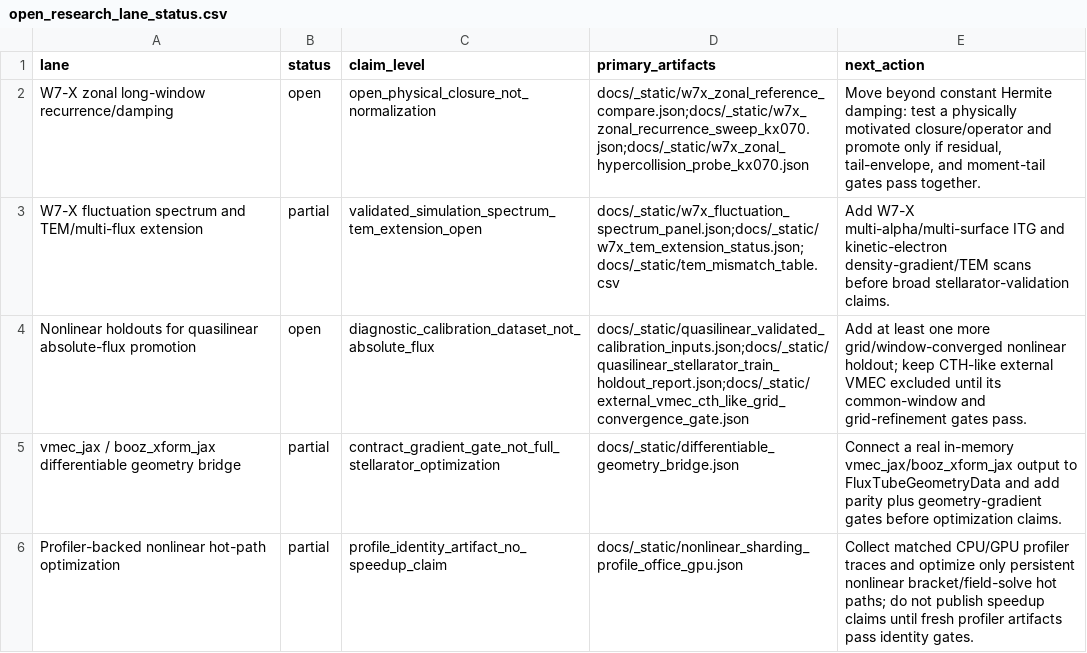
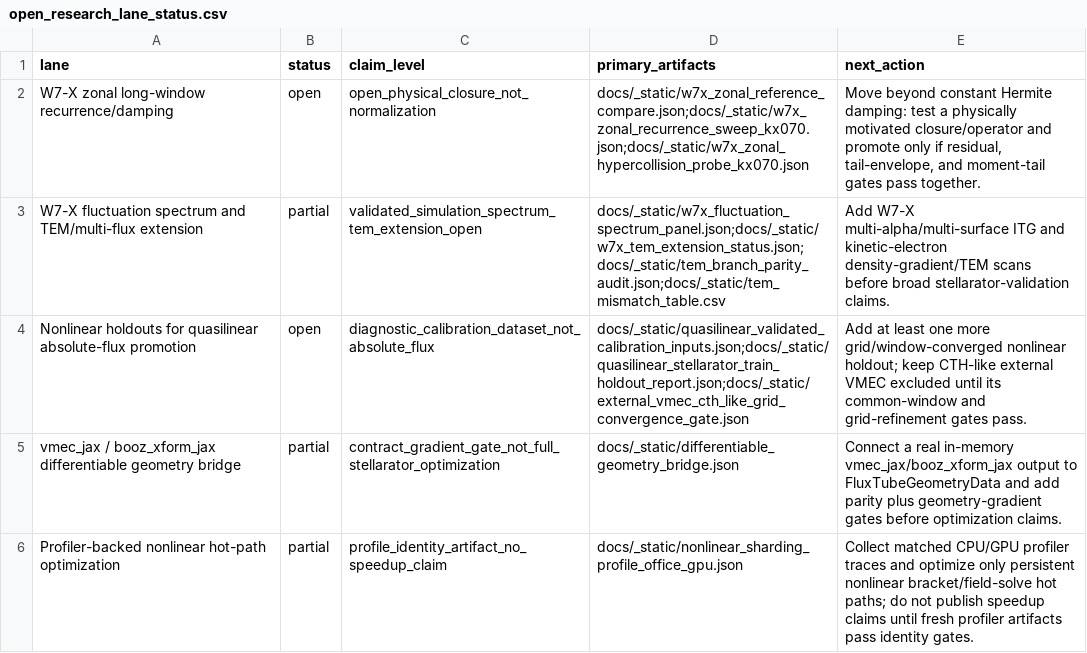
Before and after one commit to uwplasma/SPECTRAX-GK, a CSV file: docs/_static/open_research_lane_status.csv, drawn as a sheet.

```diff
--- a/docs/_static/open_research_lane_status.csv
+++ b/docs/_static/open_research_lane_status.csv
@@ -2,3 +2,3 @@ lane,status,claim_level,primary_artifacts,next_action
 W7-X zonal long-window recurrence/damping,open,open_physical_closure_not_normalization,docs/_static/w7x_zonal_reference_compare.json;docs/_static/w7x_zonal_recurrence_sweep_kx070.json;docs/_static/w7x_zonal_hypercollision_probe_kx070.json,"Move beyond constant Hermite damping: test a physically motivated closure/operator and promote only if residual, tail-envelope, and moment-tail gates pass together."
-W7-X fluctuation spectrum and TEM/multi-flux extension,partial,validated_simulation_spectrum_tem_extension_open,docs/_static/w7x_fluctuation_spectrum_panel.json;docs/_static/w7x_tem_extension_status.json;docs/_static/tem_mismatch_table.csv,Add W7-X multi-alpha/multi-surface ITG and kinetic-electron density-gradient/TEM scans before broad stellarator-validation claims.
+W7-X fluctuation spectrum and TEM/multi-flux extension,partial,validated_simulation_spectrum_tem_extension_open,docs/_static/w7x_fluctuation_spectrum_panel.json;docs/_static/w7x_tem_extension_status.json;docs/_static/tem_branch_parity_audit.json;docs/_static/tem_mismatch_table.csv,Add W7-X multi-alpha/multi-surface ITG and kinetic-electron density-gradient/TEM scans before broad stellarator-validation claims.
 Nonlinear holdouts for quasilinear absolute-flux promotion,open,diagnostic_calibration_dataset_not_absolute_flux,docs/_static/quasilinear_validated_calibration_inputs.json;docs/_static/quasilinear_stellarator_train_holdout_report.json;docs/_static/external_vmec_cth_like_grid_convergence_gate.json,Add at least one more grid/window-converged nonlinear holdout; keep CTH-like external VMEC excluded until its common-window and grid-refinement gates pass.
```
Also changed, not shown: docs/_static/w7x_tem_extension_status.csv, 20 other files.
